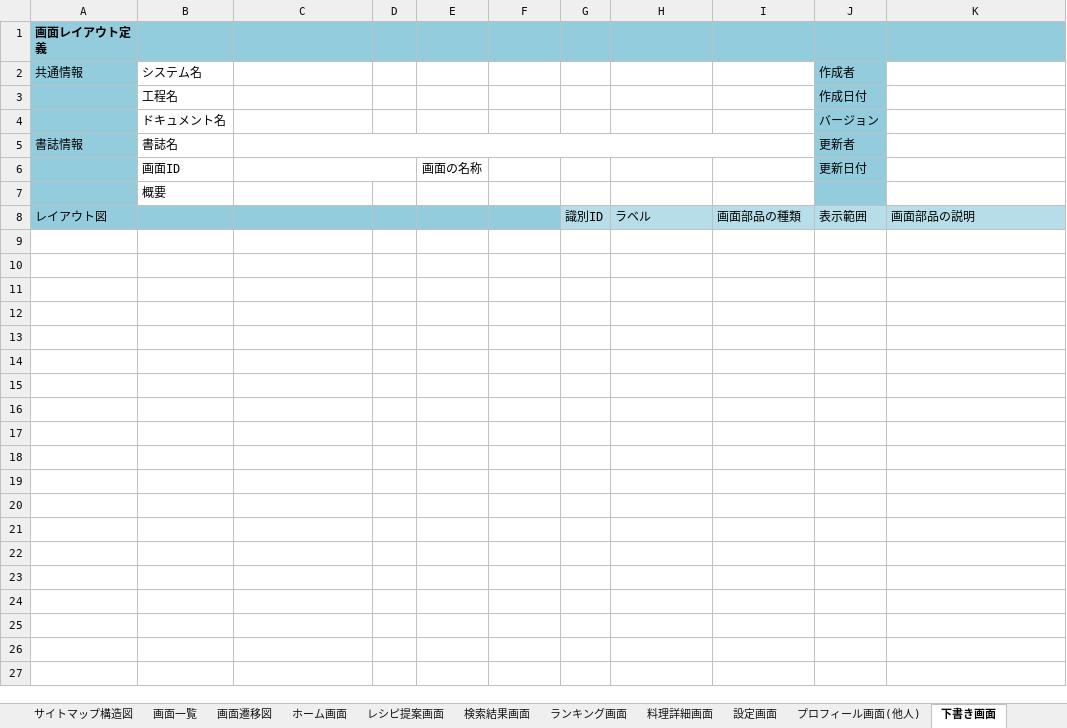
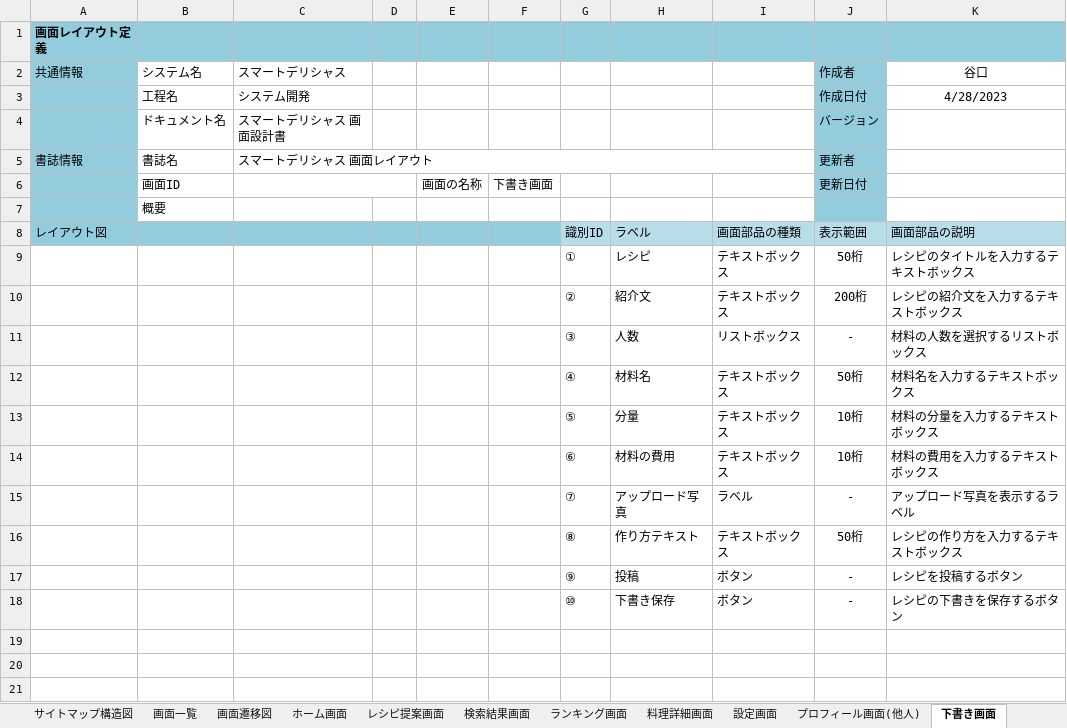
Before and after one commit to shooooooogo/2023Dev3Early, an Excel workbook: 01_画面設計書.xlsx, sheet 下書き画面, drawn as a sheet; only a part is shown; the shorter side is filled out with more unchanged rows; values as stored, in another font and other column widths than the file's, no borders; charts and pictures not drawn; the diff covers the shown part only; the diff names each change by its address in the sheet, - before the commit and + after, or states it on an @@ line.

Commit message:
Update 01_画面設計書.xlsx

```diff
--- a/01_画面設計書.xlsx (sheet 下書き画面)
+++ b/01_画面設計書.xlsx (sheet 下書き画面)
-C2: (empty)
+C2: スマートデリシャス
-K2: (empty)
+K2: 谷口
-C3 (スマートデリシャス): (empty)
+C3 (スマートデリシャス): システム開発
-K3 (谷口): (empty)
+K3 (谷口): 4/28/2023
-C4 (スマートデリシャス): (empty)
+C4 (スマートデリシャス): スマートデリシャス 画面設計書
-C5 (スマートデリシャス): (empty)
+C5 (スマートデリシャス): スマートデリシャス 画面レイアウト
-F6: (empty)
+F6: 下書き画面
-row 9: (empty)
+row 9:  |  |  |  |  |  | ① | レシピ | テキストボックス | 50桁 | レシピのタイトルを入力するテキストボックス
-row 10: (empty)
+row 10:  |  |  |  |  |  | ② | 紹介文 | テキストボックス | 200桁 | レシピの紹介文を入力するテキストボックス
-row 11: (empty)
+row 11:  |  |  |  |  |  | ③ | 人数 | リストボックス | - | 材料の人数を選択するリストボックス
-row 12: (empty)
+row 12:  |  |  |  |  |  | ④ | 材料名 | テキストボックス | 50桁 | 材料名を入力するテキストボックス
-row 13: (empty)
+row 13:  |  |  |  |  |  | ⑤ | 分量 | テキストボックス | 10桁 | 材料の分量を入力するテキストボックス
-row 14: (empty)
+row 14:  |  |  |  |  |  | ⑥ | 材料の費用 | テキストボックス | 10桁 | 材料の費用を入力するテキストボックス
-row 15: (empty)
+row 15:  |  |  |  |  |  | ⑦ | アップロード写真 | ラベル | - | アップロード写真を表示するラベル
-row 16: (empty)
+row 16:  |  |  |  |  |  | ⑧ | 作り方テキスト | テキストボックス | 50桁 | レシピの作り方を入力するテキストボックス
-row 17: (empty)
+row 17:  |  |  |  |  |  | ⑨ | 投稿 | ボタン | - | レシピを投稿するボタン
-row 18: (empty)
+row 18:  |  |  |  |  |  | ⑩ | 下書き保存 | ボタン | - | レシピの下書きを保存するボタン
```
Also changed, not shown: 17 added rows elsewhere in this sheet, sheet ホーム画面, charts or pictures.
